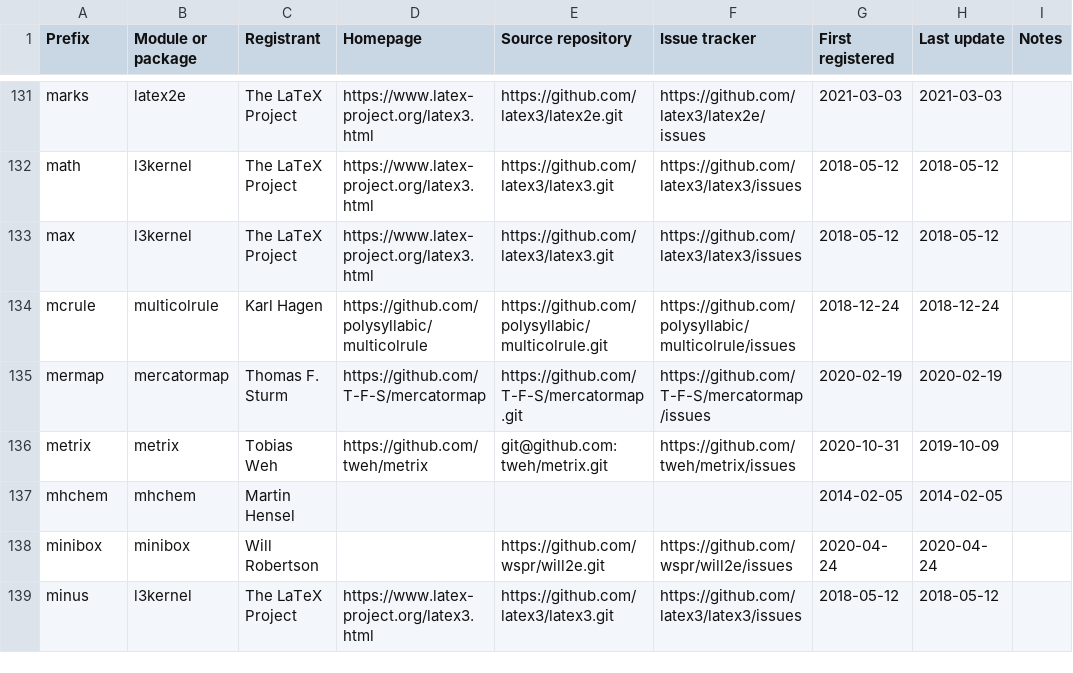
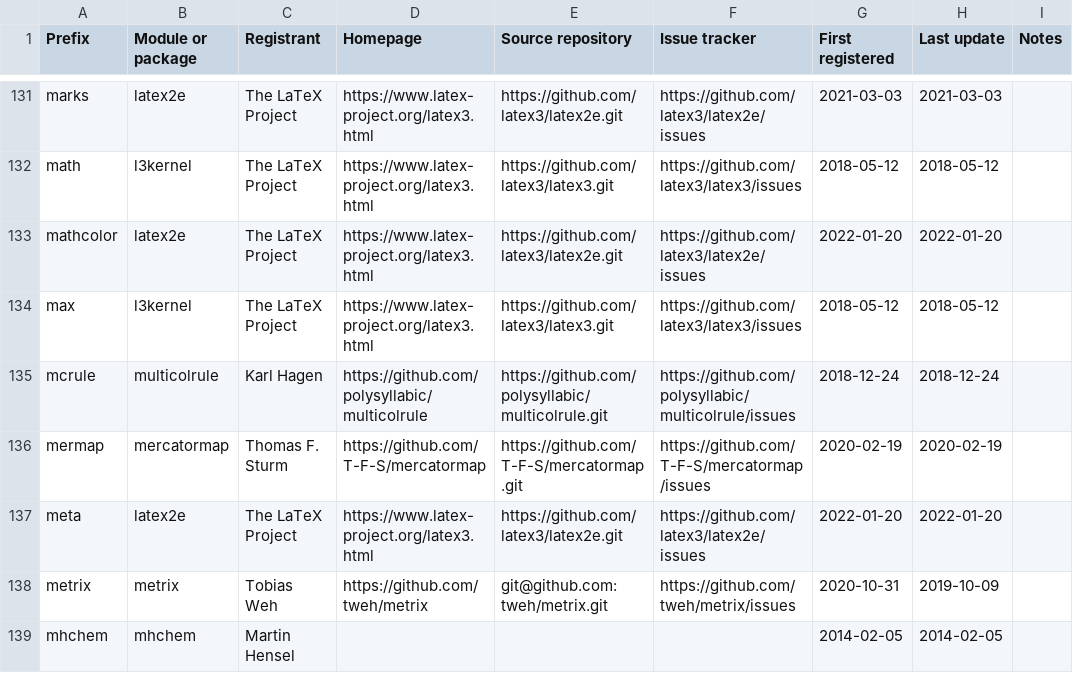
Before and after one commit to latex3/latex3, a CSV file: l3kernel/doc/l3prefixes.csv, drawn as a sheet; only a part is shown, gaps mark what is left out; the shorter side is filled out with more unchanged rows.

Commit message:
register mathcolor and meta for LaTeX [ci skip]

```diff
--- a/l3kernel/doc/l3prefixes.csv
+++ b/l3kernel/doc/l3prefixes.csv
@@ -132,2 +132,3 @@ marks,latex2e,The LaTeX Project,https://www.latex-project.org/latex3.html,https:
 math,l3kernel,The LaTeX Project,https://www.latex-project.org/latex3.html,https://github.com/latex3/latex3.git,https://github.com/latex3/latex3/issues,2018-05-12,2018-05-12,
+mathcolor,latex2e,The LaTeX Project,https://www.latex-project.org/latex3.html,https://github.com/latex3/latex2e.git,https://github.com/latex3/latex2e/issues,2022-01-20,2022-01-20,
 max,l3kernel,The LaTeX Project,https://www.latex-project.org/latex3.html,https://github.com/latex3/latex3.git,https://github.com/latex3/latex3/issues,2018-05-12,2018-05-12,
@@ -135,2 +136,3 @@ mcrule,multicolrule,Karl Hagen,https://github.com/polysyllabic/multicolrule,http
 mermap,mercatormap,Thomas F. Sturm,https://github.com/T-F-S/mercatormap,https://github.com/T-F-S/mercatormap.git,https://github.com/T-F-S/mercatormap/issues,2020-02-19,2020-02-19,
+meta,latex2e,The LaTeX Project,https://www.latex-project.org/latex3.html,https://github.com/latex3/latex2e.git,https://github.com/latex3/latex2e/issues,2022-01-20,2022-01-20,
 metrix,metrix,Tobias Weh,https://github.com/tweh/metrix,git@github.com:tweh/metrix.git,https://github.com/tweh/metrix/issues,2020-10-31,2019-10-09,
```
